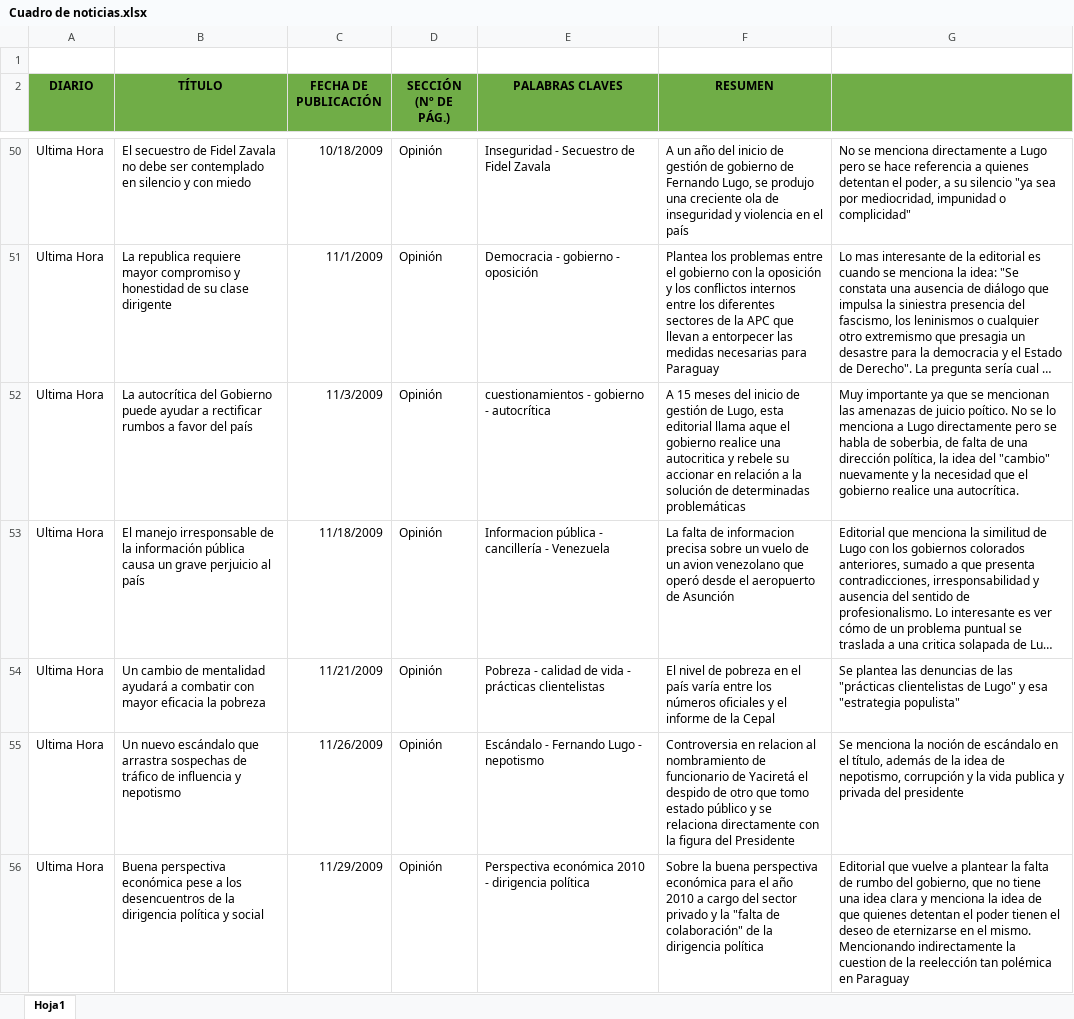
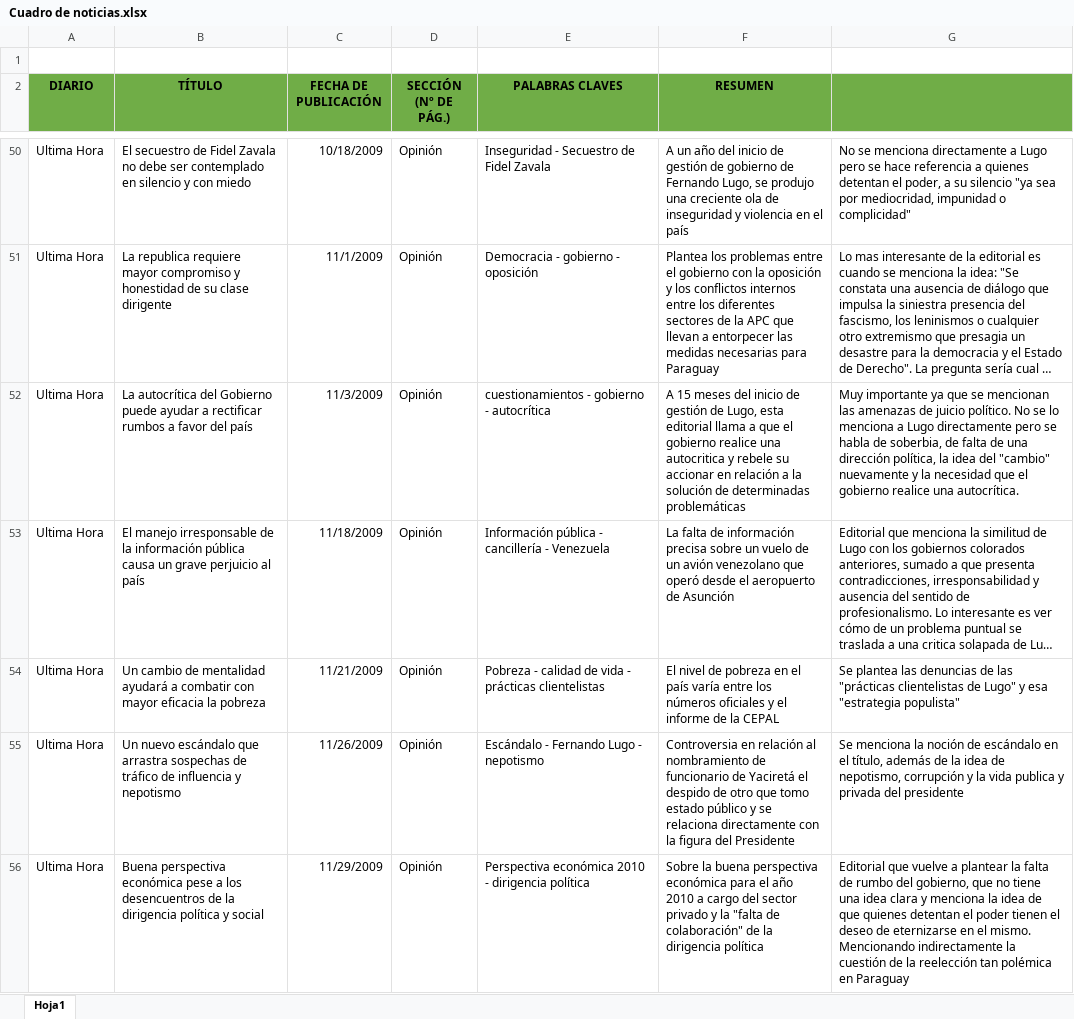
Before and after one commit to RocioRibero/Tesis, an Excel workbook: Cuadro de noticias.xlsx, sheet Hoja1, drawn as a sheet; only a part is shown, gaps mark what is left out; long unchanged cells end in …; values as stored, in another font and other column widths than the file's, no borders; the diff covers the shown part only; the diff names each change by its address in the sheet, - before the commit and + after, or states it on an @@ line.

```diff
--- a/Cuadro de noticias.xlsx (sheet Hoja1)
+++ b/Cuadro de noticias.xlsx (sheet Hoja1)
-F52 (RESUMEN): …editorial llama aque el gobierno…
+F52 (RESUMEN): …editorial llama a que el gobierno…
-G52: …de juicio poítico. No se…
+G52: …de juicio político. No se…
-E53 (PALABRAS CLAVES): Informacion pública - cancillería - Venezuela
+E53 (PALABRAS CLAVES): Información pública - cancillería - Venezuela
-F53 (RESUMEN): …falta de informacion precisa sobre un vuelo de un avion venezolano que…
+F53 (RESUMEN): …falta de información precisa sobre un vuelo de un avión venezolano que…
-F54 (RESUMEN): …de la Cepal
+F54 (RESUMEN): …de la CEPAL
-F55 (RESUMEN): Controversia en relacion al nombramiento…
+F55 (RESUMEN): Controversia en relación al nombramiento…
-G56: …indirectamente la cuestion de la…
+G56: …indirectamente la cuestión de la…
```
Also changed, not shown: 9 added rows and 11 edited cells elsewhere in this sheet, 1 other file.
